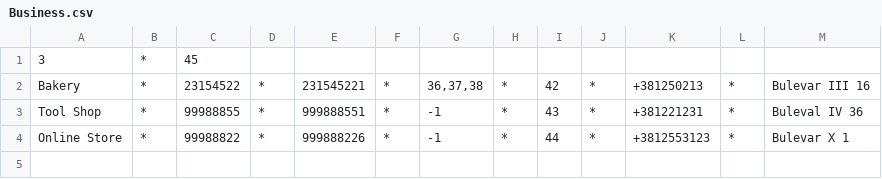
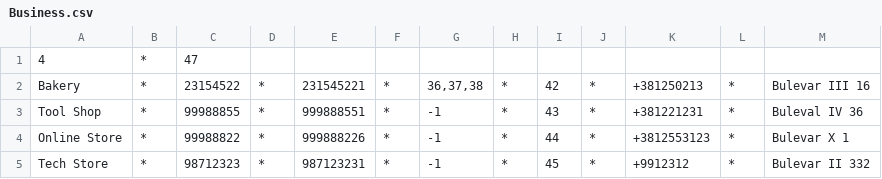
Before and after one commit to FilipZobic/cpp-university-assigment, a CSV file: database/Business.csv, drawn as a sheet; removed rows and columns are numbered as before the commit, all else as after; the diff names each change by its address in the sheet, - before the commit and + after, or states it on an @@ line.

```diff
--- a/database/Business.csv
+++ b/database/Business.csv
-row 1: 3 | * | 45
+row 1: 4 | * | 47
+row 5: Tech Store | * | 98712323 | * | 987123231 | * | -1 | * | 45 | * | +9912312 | * | Bulevar II 332
```
Also changed, not shown: database/Workers.csv, 9 other files.
